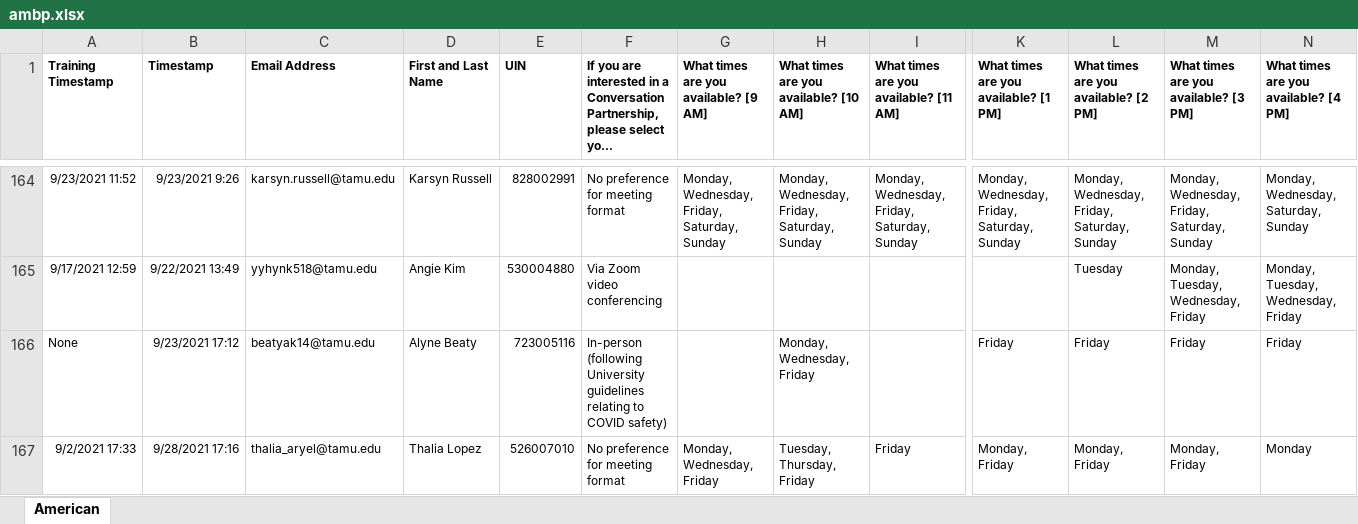
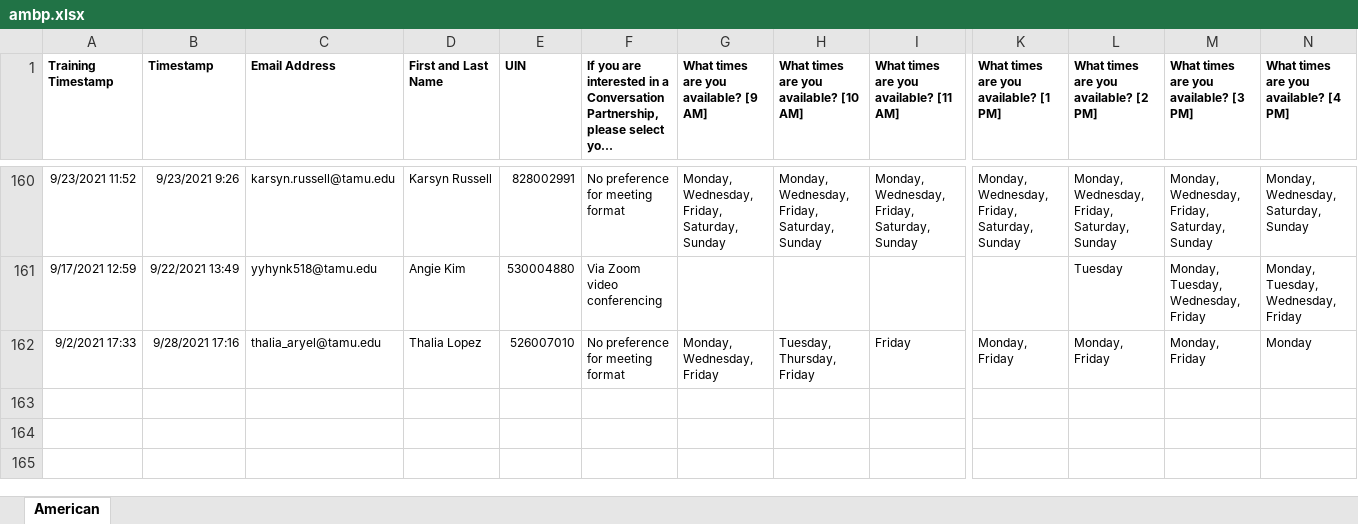
Before and after one commit to adharvansai/ConvoPartners, an Excel workbook: ambp.xlsx, sheet American, drawn as a sheet; only a part is shown, gaps mark what is left out; long unchanged cells end in …; values as stored, in another font and other column widths than the file's, no borders; rows hold the shown columns only; the diff covers the shown part only; the diff names each change by its address in the sheet, - before the commit and + after, or states it on an @@ line.

```diff
--- a/ambp.xlsx (sheet American)
+++ b/ambp.xlsx (sheet American)
-row 166: None | 9/23/2021 17:12 | beatyak14@tamu.edu | Alyne Beaty | 723005116 | In-person (following University guidelines relating to COVID safety) |  | Monday, Wednesday, Friday |  | Friday | Friday | Friday | Friday
```
Also changed, not shown: 6 removed rows elsewhere in this sheet, imbp.xlsx, 1 other file.
